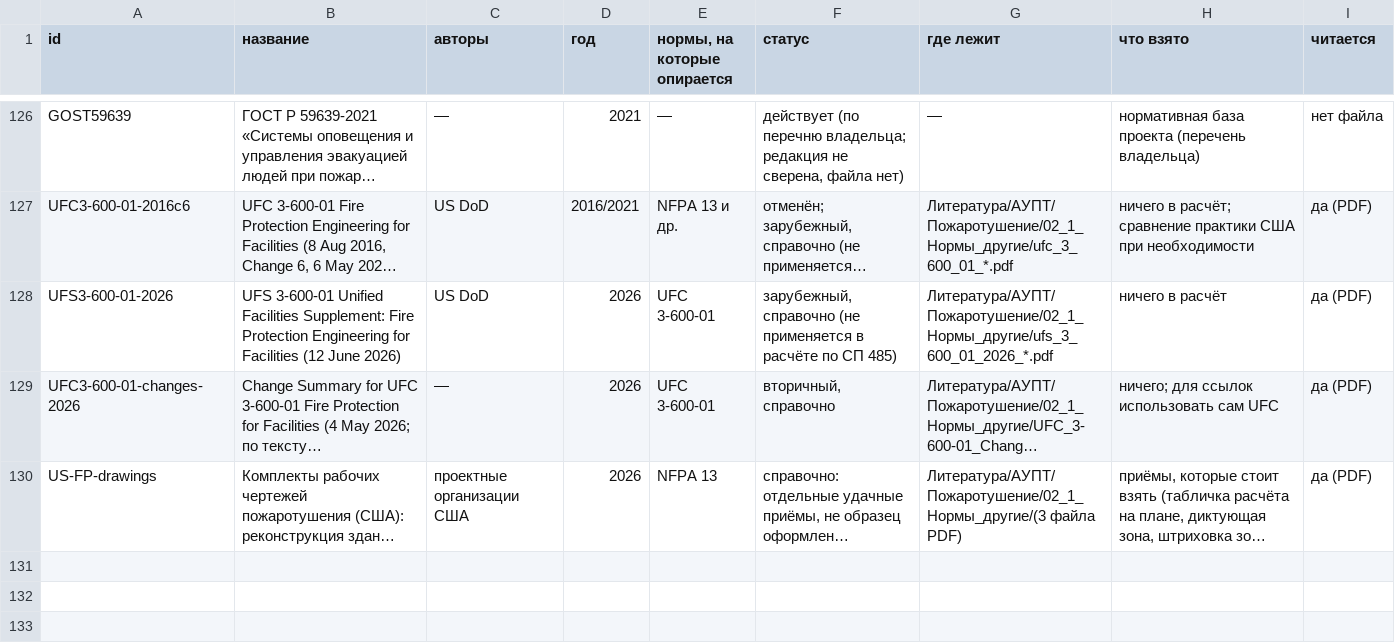
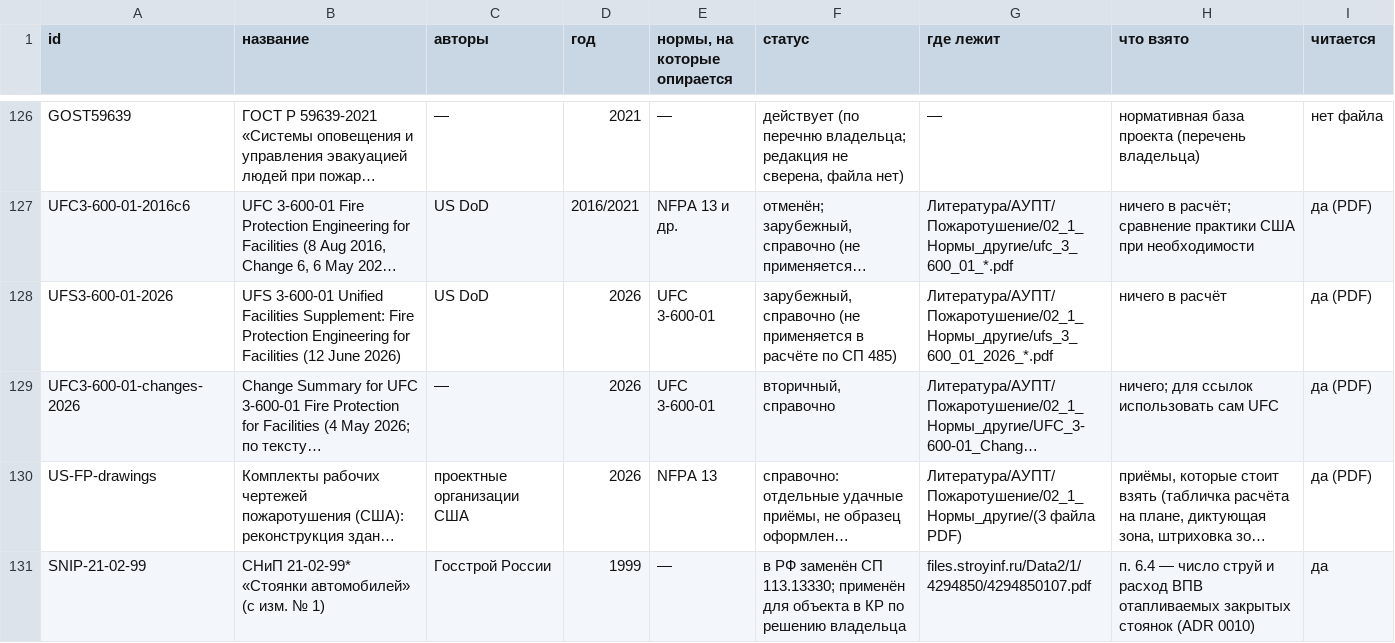
Before and after one commit to Isaeev312/Water_Auto, a CSV file: docs/literature_registry.csv, drawn as a sheet; only a part is shown, gaps mark what is left out; long unchanged cells end in …; the diff names each change by its address in the sheet, - before the commit and + after, or states it on an @@ line.

```diff
--- a/docs/literature_registry.csv
+++ b/docs/literature_registry.csv
+row 131: SNIP-21-02-99 | СНиП 21-02-99* «Стоянки автомобилей» (с изм. № 1) | Госстрой России | 1999 | — | в РФ заменён СП 113.13330; применён для объекта в КР по решению владельца | files.stroyinf.ru/Data2/1/4294850/4294850107.pdf | п. 6.4 — число струй и расход ВПВ отапливаемых закрытых стоянок (ADR 0010) | да
```
Also changed, not shown: 9 other files.
